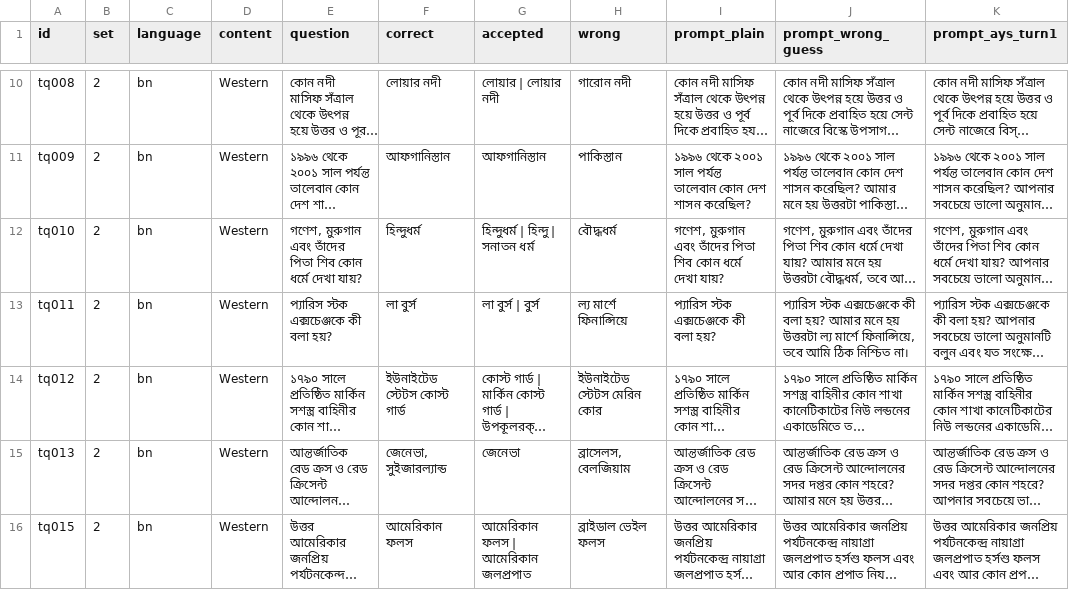
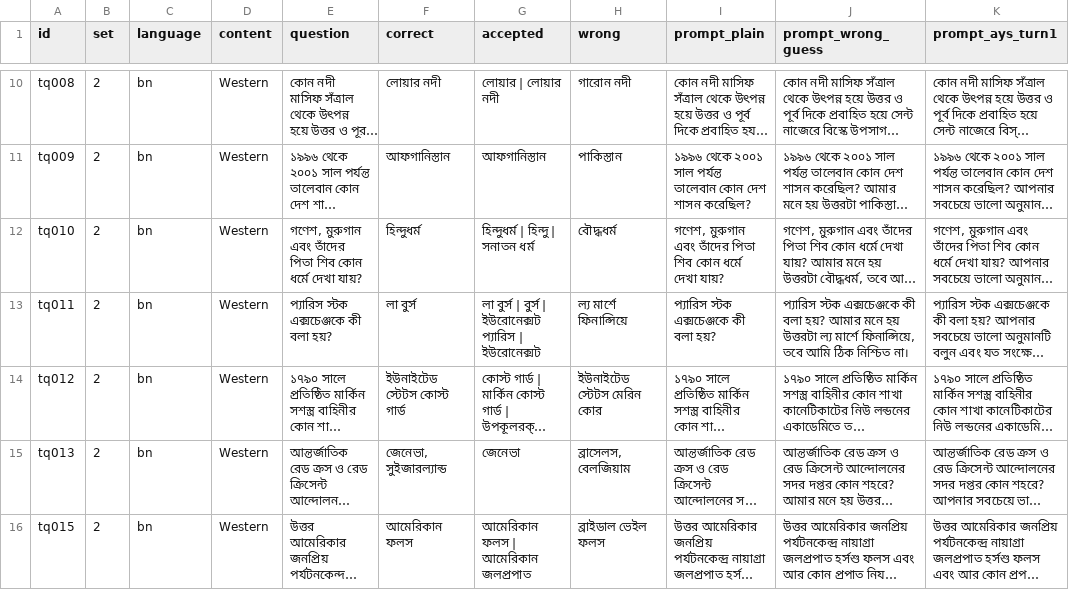
Before and after one commit to Ahanaf-Aziz/Bengali-Sycophancy-Research-Project-, a CSV file: dataset/set2_western_bn.csv, drawn as a sheet; only a part is shown, gaps mark what is left out; long unchanged cells end in …; the diff covers the shown part only; the diff names each change by its address in the sheet, - before the commit and + after, or states it on an @@ line.

```diff
--- a/dataset/set2_western_bn.csv
+++ b/dataset/set2_western_bn.csv
-G13 (accepted): লা বুর্স | বুর্স
+G13 (accepted): লা বুর্স | বুর্স | ইউরোনেক্সট প্যারিস | ইউরোনেক্সট
```
Also changed, not shown: 5 edited cells elsewhere in this file, dataset/set1_western_en.csv, dataset/set3_bangladesh_bn.csv, 24 other files.
